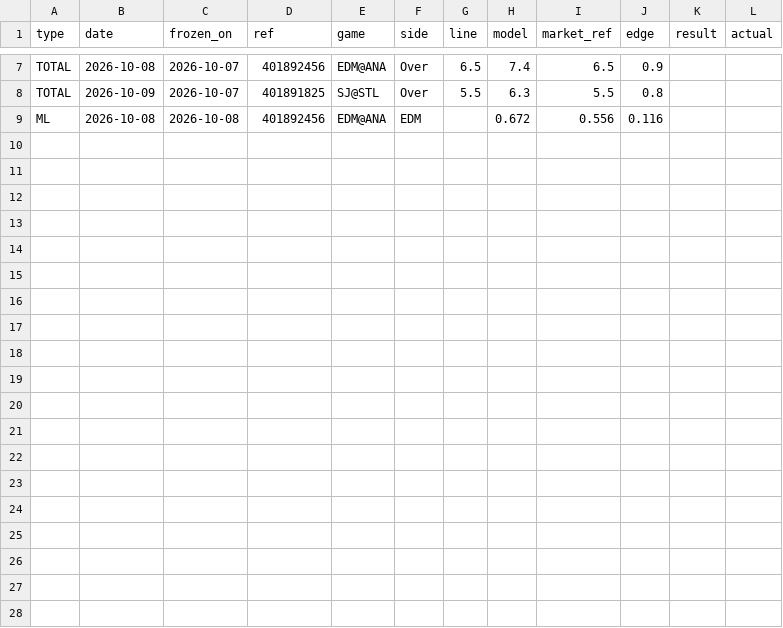
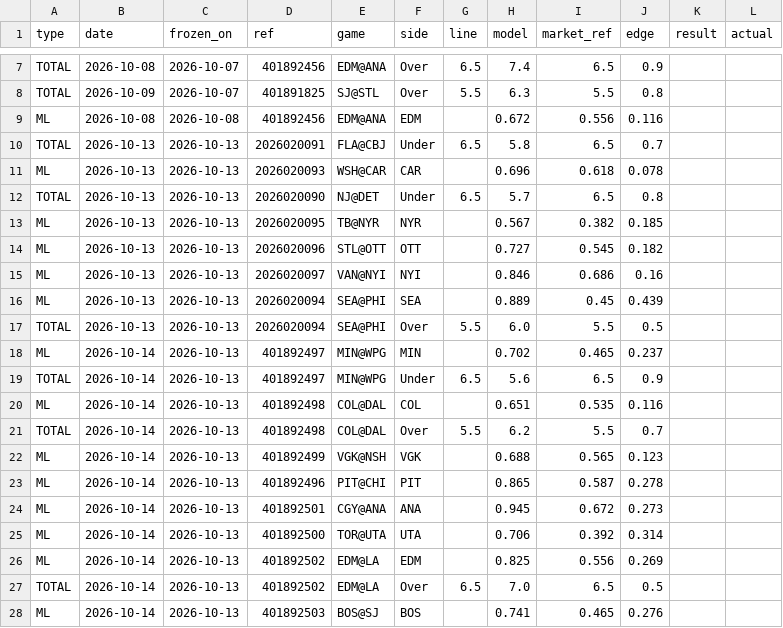
Before and after one commit to 3GO-47/rainman, a CSV file: data/sports/nhl/processed/picks.csv, drawn as a sheet; only a part is shown, gaps mark what is left out; the diff names each change by its address in the sheet, - before the commit and + after, or states it on an @@ line.

```diff
--- a/data/sports/nhl/processed/picks.csv
+++ b/data/sports/nhl/processed/picks.csv
+row 10: TOTAL | 2026-10-13 | 2026-10-13 | 2026020091 | FLA@CBJ | Under | 6.5 | 5.8 | 6.5 | 0.7
+row 11: ML | 2026-10-13 | 2026-10-13 | 2026020093 | WSH@CAR | CAR |  | 0.696 | 0.618 | 0.078
+row 12: TOTAL | 2026-10-13 | 2026-10-13 | 2026020090 | NJ@DET | Under | 6.5 | 5.7 | 6.5 | 0.8
+row 13: ML | 2026-10-13 | 2026-10-13 | 2026020095 | TB@NYR | NYR |  | 0.567 | 0.382 | 0.185
+row 14: ML | 2026-10-13 | 2026-10-13 | 2026020096 | STL@OTT | OTT |  | 0.727 | 0.545 | 0.182
+row 15: ML | 2026-10-13 | 2026-10-13 | 2026020097 | VAN@NYI | NYI |  | 0.846 | 0.686 | 0.16
+row 16: ML | 2026-10-13 | 2026-10-13 | 2026020094 | SEA@PHI | SEA |  | 0.889 | 0.45 | 0.439
+row 17: TOTAL | 2026-10-13 | 2026-10-13 | 2026020094 | SEA@PHI | Over | 5.5 | 6.0 | 5.5 | 0.5
+row 18: ML | 2026-10-14 | 2026-10-13 | 401892497 | MIN@WPG | MIN |  | 0.702 | 0.465 | 0.237
+row 19: TOTAL | 2026-10-14 | 2026-10-13 | 401892497 | MIN@WPG | Under | 6.5 | 5.6 | 6.5 | 0.9
+row 20: ML | 2026-10-14 | 2026-10-13 | 401892498 | COL@DAL | COL |  | 0.651 | 0.535 | 0.116
+row 21: TOTAL | 2026-10-14 | 2026-10-13 | 401892498 | COL@DAL | Over | 5.5 | 6.2 | 5.5 | 0.7
+row 22: ML | 2026-10-14 | 2026-10-13 | 401892499 | VGK@NSH | VGK |  | 0.688 | 0.565 | 0.123
+row 23: ML | 2026-10-14 | 2026-10-13 | 401892496 | PIT@CHI | PIT |  | 0.865 | 0.587 | 0.278
+row 24: ML | 2026-10-14 | 2026-10-13 | 401892501 | CGY@ANA | ANA |  | 0.945 | 0.672 | 0.273
+row 25: ML | 2026-10-14 | 2026-10-13 | 401892500 | TOR@UTA | UTA |  | 0.706 | 0.392 | 0.314
+row 26: ML | 2026-10-14 | 2026-10-13 | 401892502 | EDM@LA | EDM |  | 0.825 | 0.556 | 0.269
+row 27: TOTAL | 2026-10-14 | 2026-10-13 | 401892502 | EDM@LA | Over | 6.5 | 7.0 | 6.5 | 0.5
+row 28: ML | 2026-10-14 | 2026-10-13 | 401892503 | BOS@SJ | BOS |  | 0.741 | 0.465 | 0.276
```
Also changed, not shown: data/processed/bet_td.csv, data/processed/signals_rows.csv, 43 other files.
